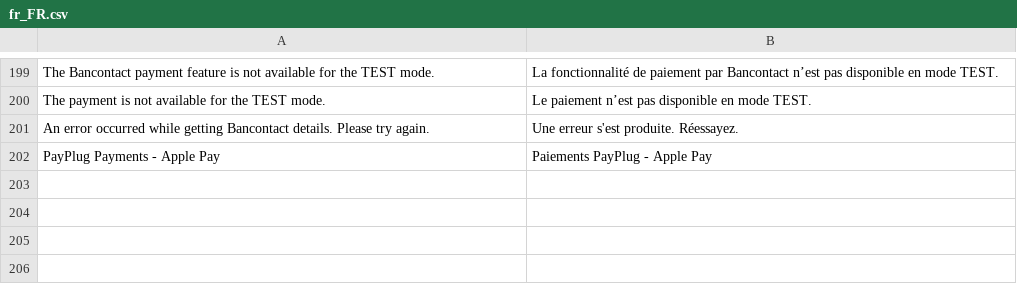
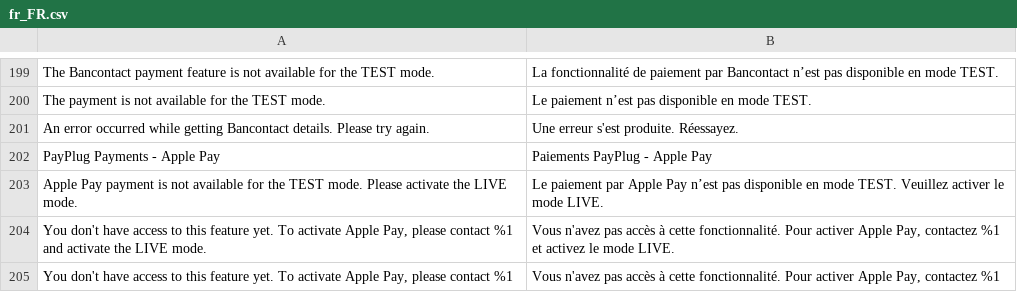
Before and after one commit to payplug/payplug-magento2, a CSV file: i18n/fr_FR.csv, drawn as a sheet; only a part is shown, gaps mark what is left out; the diff names each change by its address in the sheet, - before the commit and + after, or states it on an @@ line.

Commit message:
MAG-173 MAG-174 Validate Apple Pay payment activation

```diff
--- a/i18n/fr_FR.csv
+++ b/i18n/fr_FR.csv
+row 203: Apple Pay payment is not available for the TEST mode. Please activate the LIVE mode. | Le paiement par Apple Pay n’est pas disponible en mode TEST. Veuillez activer le mode LIVE.
+row 204: You don't have access to this feature yet. To activate Apple Pay, please contact %1 and activate the LIVE mode. | Vous n'avez pas accès à cette fonctionnalité. Pour activer Apple Pay, contactez %1 et activez le mode LIVE.
+row 205: You don't have access to this feature yet. To activate Apple Pay, please contact %1 | Vous n'avez pas accès à cette fonctionnalité. Pour activer Apple Pay, contactez %1
```
Also changed, not shown: i18n/en_US.csv, i18n/es_ES.csv, 2 other files.
